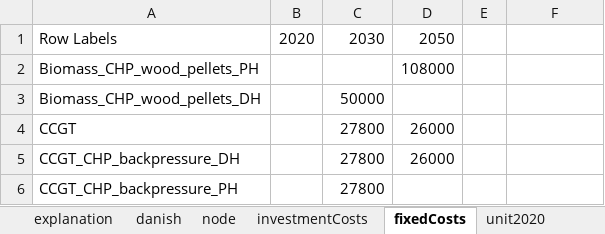
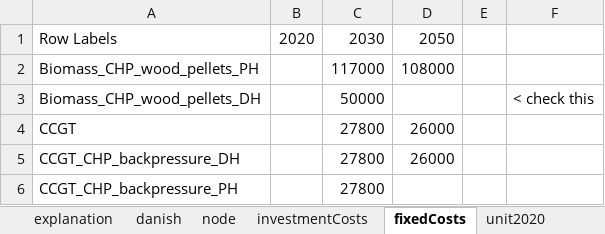
Before and after one commit to TradeRES/toolbox-amiris-emlab, an Excel workbook: data/exported_Traderes.xlsx, sheet fixedCosts, drawn as a sheet; only a part is shown; values as stored, in another font and other column widths than the file's, no borders; the diff names each change by its address in the sheet, - before the commit and + after, or states it on an @@ line.

```diff
--- a/data/exported_Traderes.xlsx (sheet fixedCosts)
+++ b/data/exported_Traderes.xlsx (sheet fixedCosts)
-C2: (empty)
+C2: 117000
-F3: (empty)
+F3: < check this
```
Also changed, not shown: 5 other files.
